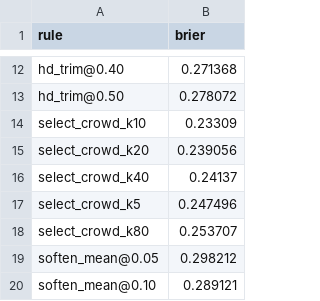
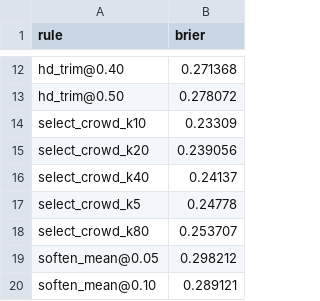
Before and after one commit to nacapule/crowd-forecast-evaluation, a CSV file: analysis/results/tuning-sweep.csv, drawn as a sheet; only a part is shown, gaps mark what is left out.

```diff
--- a/analysis/results/tuning-sweep.csv
+++ b/analysis/results/tuning-sweep.csv
@@ -16,3 +16,3 @@
 "select_crowd_k40",0.24137
-"select_crowd_k5",0.247496
+"select_crowd_k5",0.24778
 "select_crowd_k80",0.253707
```
Also changed, not shown: analysis/results/aggregation.csv, analysis/results/crowd-size.csv, 10 other files.
